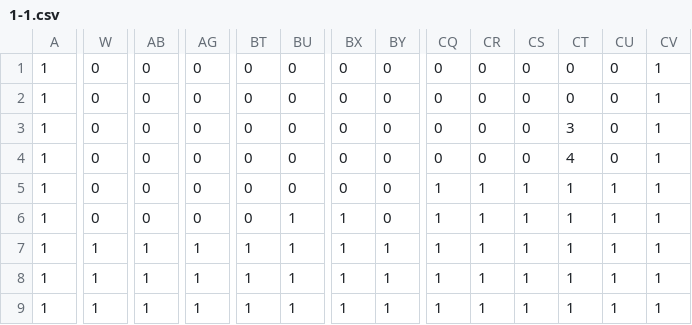
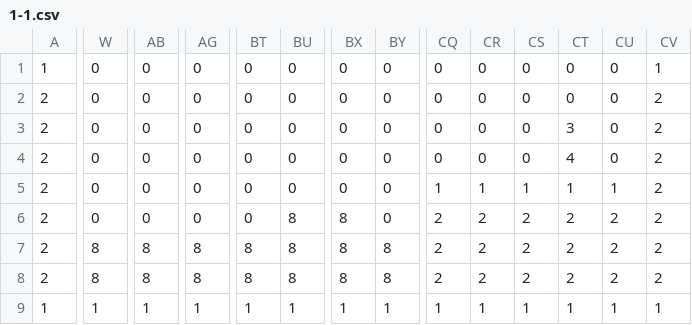
Before and after one commit to kitajima-hayato/3d_Game, a CSV file: resources/MapData/1-1.csv, drawn as a sheet; only a part is shown, gaps mark what is left out; the diff covers the shown part only; the diff names each change by its address in the sheet, - before the commit and + after, or states it on an @@ line.

```diff
--- a/resources/MapData/1-1.csv
+++ b/resources/MapData/1-1.csv
-A2:A8: 1
+A2:A8: 2
-CV2:CV8: 1
+CV2:CV8: 2
-BU6:BU8: 1
+BU6:BU8: 8
-BX6:BX8: 1
+BX6:BX8: 8
-CQ6:CQ8: 1
+CQ6:CQ8: 2
-CR6:CR8: 1
+CR6:CR8: 2
-CS6:CS8: 1
+CS6:CS8: 2
-CT6:CT8: 1
+CT6:CT8: 2
-CU6:CU8: 1
+CU6:CU8: 2
-W7:W8: 1
+W7:W8: 8
-AB7:AB8: 1
+AB7:AB8: 8
-AG7:AG8: 1
+AG7:AG8: 8
-BT7:BT8: 1
+BT7:BT8: 8
-BY7:BY8: 1
+BY7:BY8: 8
```
Also changed, not shown: 14 edited cells elsewhere in this file, 45 other files.
